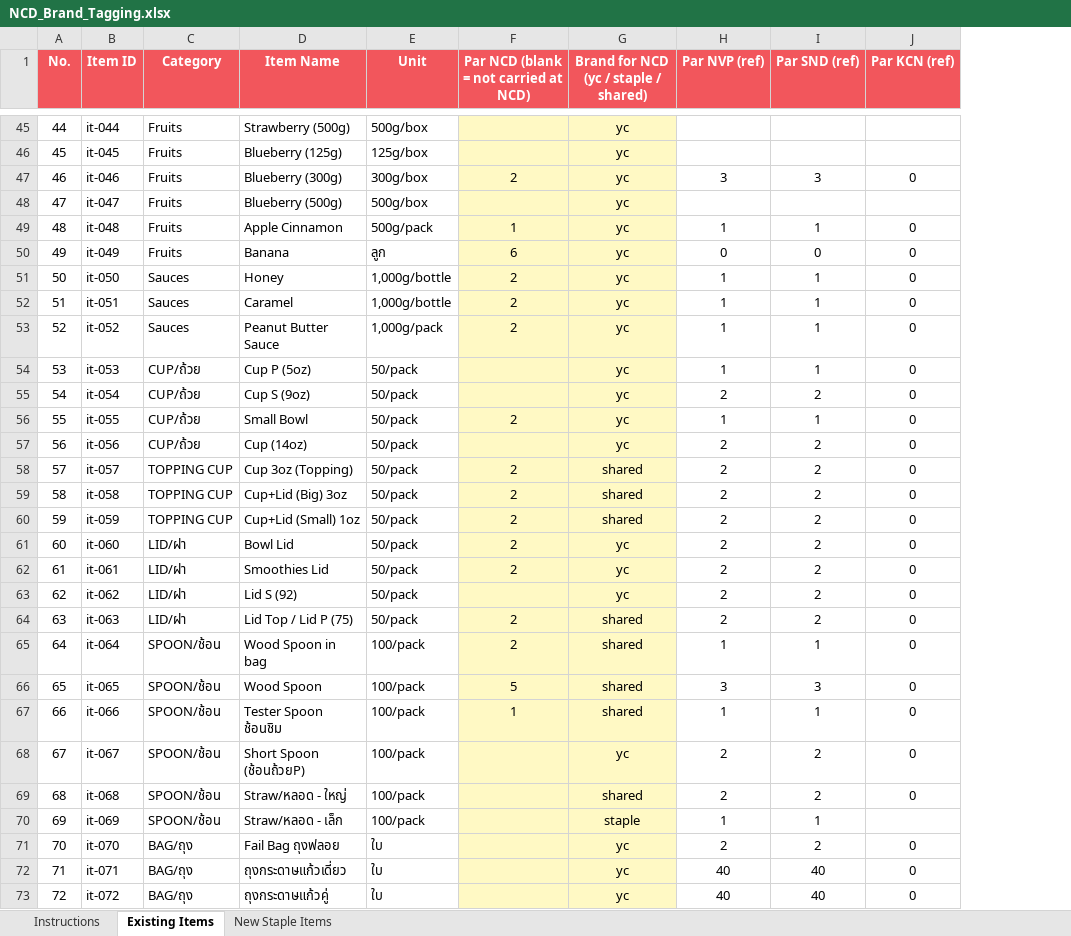
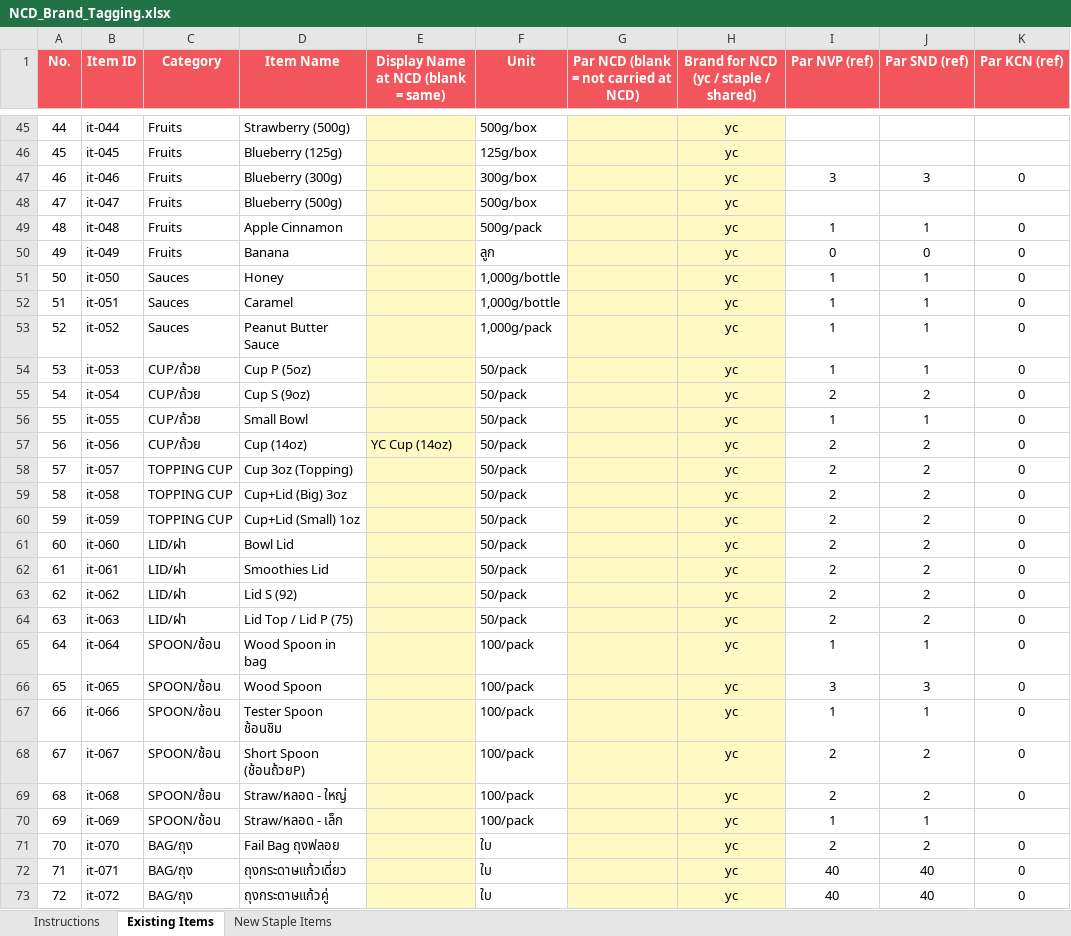
Before and after one commit to praesuvasa/ycstock, an Excel workbook: NCD_Brand_Tagging.xlsx, sheet Existing Items, drawn as a sheet; only a part is shown, gaps mark what is left out; values as stored, in another font and other column widths than the file's, no borders; addresses are those after the commit; the diff covers the shown part only; the diff names each change by its address in the sheet, - before the commit and + after, or states it on an @@ line.

Commit message:
NCD_Brand_Tagging: เพิ่มคอลัมน์ "Display Name at NCD"
แพรขอ — Cup (14oz) ของ YC กับ Staple โลโก้พิมพ์คนละแบบ ต้องการให้ NCD
เห็นชื่อ "YC Cup (14oz)" / "Staple Cup (14oz)" แยกกันชัดๆ กันพนักงานสับสน
ส่วนสาขาอื่นให้เห็นชื่อเดิม "Cup (14oz)" เหมือนเดิมไม่เปลี่ยน

เพิ่มคอลัมน์ใหม่ "Display Name at NCD" (ว่าง = ใช้ชื่อเดิมทุกที่) แทนการเปลี่ยน
ชื่อจริงของ item ตรงๆ ซึ่งจะกระทบทุกสาขา — ตอนนี้ยังเป็นแค่ข้อมูลบันทึกไว้ในไฟล์
เพราะ NCD ยังไม่มีในระบบจริง (BRANCHES ยังไม่มี NCD) ต้องรอสร้างฟีเจอร์
"ชื่อแสดงผลต่างสาขา" ตอนสร้างสาขา NCD จริงถึงจะใช้งานได้

อัปเดตสคริปต์ scripts/gen-ncd-brand-tagging-xlsx.py ให้ regenerate ได้ตรงกับ
ไฟล์ปัจจุบันเสมอ (รวมการแก้ไข Cup 14oz + แถว Staple Cup ที่แพรแจ้งไปก่อนหน้า)
และเปลี่ยนให้เซฟลง path จริงของโปรเจกต์แทน scratchpad

```diff
--- a/NCD_Brand_Tagging.xlsx (sheet Existing Items)
+++ b/NCD_Brand_Tagging.xlsx (sheet Existing Items)
+column E, row 1: Display Name at NCD (blank = same); row 57: YC Cup (14oz)
-G47: 2
+G47: (empty)
-G49: 1
+G49: (empty)
-G50: 6
+G50: (empty)
-G51:G53: 2
+G51:G53: (empty)
-G56: 2
+G56: (empty)
-G58:G62: 2
+G58:G62: (empty)
-H58:H60: shared
+H58:H60: yc
-G64:G65: 2
+G64:G65: (empty)
-H64:H67: shared
+H64:H67: yc
-G66: 5
+G66: (empty)
-G67: 1
+G67: (empty)
-H69: shared
+H69: yc
-H70: staple
+H70: yc
```
Also changed, not shown: 31 edited cells elsewhere in this sheet, sheet Instructions, sheet New Staple Items, 1 other file.
